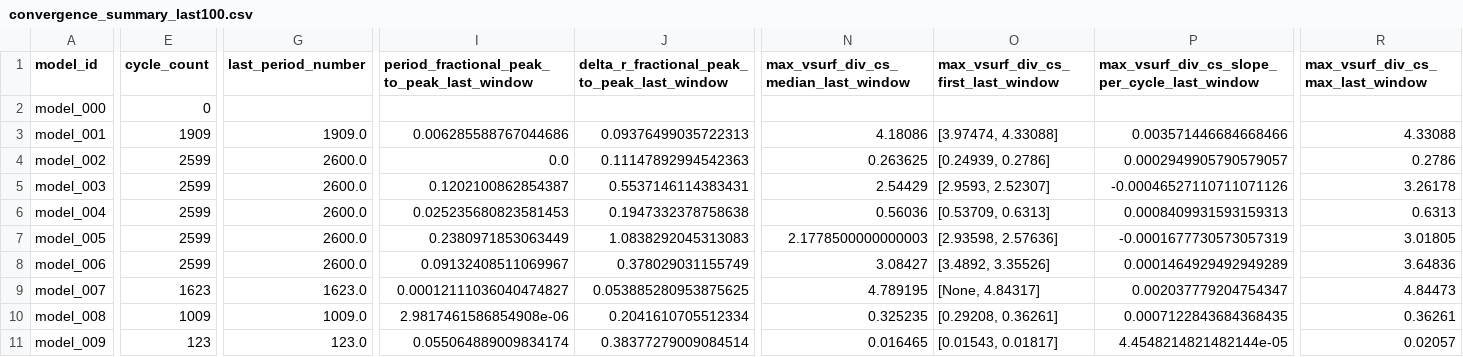
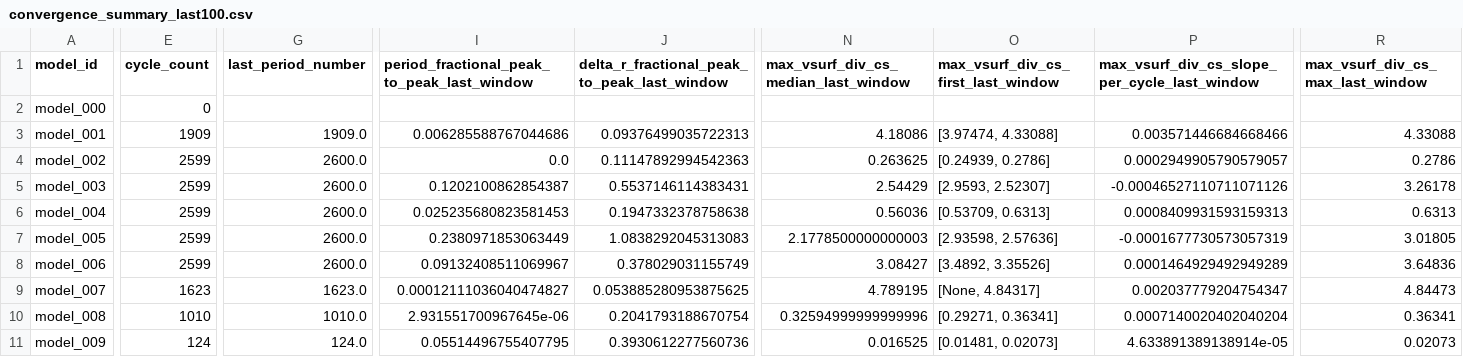
Before and after one commit to earlbellinger/earlbellinger.github.io, a CSV file: apps/kappa/metadata/convergence_summary_last100.csv, drawn as a sheet; only a part is shown, gaps mark what is left out; the diff covers the shown part only; the diff names each change by its address in the sheet, - before the commit and + after, or states it on an @@ line.

```diff
--- a/apps/kappa/metadata/convergence_summary_last100.csv
+++ b/apps/kappa/metadata/convergence_summary_last100.csv
-E10 (cycle_count): 1009
+E10 (cycle_count): 1010
-G10 (last_period_number): 1009.0
+G10 (last_period_number): 1010.0
-I10: 2.9817461586854908e-06
+I10: 2.931551700967645e-06
-J10: 0.2041610705512334
+J10: 0.2041793188670754
-N10: 0.325235
+N10: 0.32594999999999996
-O10: [0.29208, 0.36261]
+O10: [0.29271, 0.36341]
-P10: 0.0007122843684368435
+P10: 0.0007140020402040204
-R10 (max_vsurf_div_cs_max_last_window): 0.36261
+R10 (max_vsurf_div_cs_max_last_window): 0.36341
-E11 (cycle_count): 123
+E11 (cycle_count): 124
-G11 (last_period_number): 123.0
+G11 (last_period_number): 124.0
-I11: 0.055064889009834174
+I11: 0.05514496755407795
-J11: 0.38377279009084514
+J11: 0.3930612277560736
-N11: 0.016465
+N11: 0.016525
-O11: [0.01543, 0.01817]
+O11: [0.01481, 0.02073]
-P11: 4.4548214821482144e-05
+P11: 4.633891389138914e-05
-R11 (max_vsurf_div_cs_max_last_window): 0.02057
+R11 (max_vsurf_div_cs_max_last_window): 0.02073
```
Also changed, not shown: 2 edited cells elsewhere in this file, apps/kappa/metadata/convergence_forecast_last100.csv, apps/kappa/metadata/cycle_modulation_summary.csv, 38 other files.
